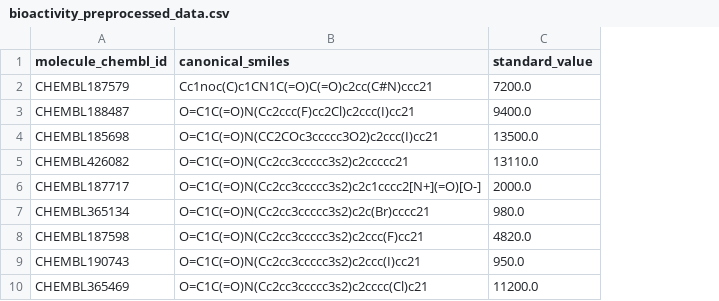
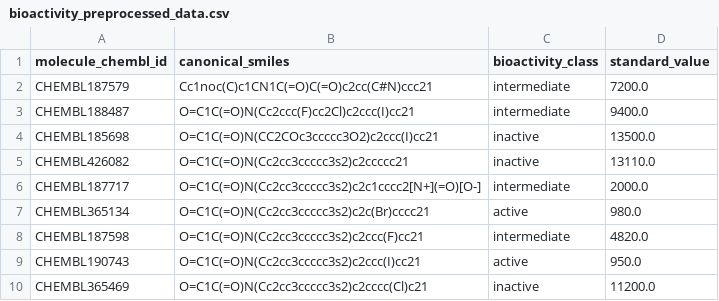
Before and after one commit to subhashishansda4/Bio-Informatics, a CSV file: assets/bioactivity_preprocessed_data.csv, drawn as a sheet; only a part is shown; the diff names each change by its address in the sheet, - before the commit and + after, or states it on an @@ line.

```diff
--- a/assets/bioactivity_preprocessed_data.csv
+++ b/assets/bioactivity_preprocessed_data.csv
+column C (bioactivity_class), rows 2-10: intermediate | intermediate | inactive | inactive | intermediate | active | intermediate | active | inactive
```
